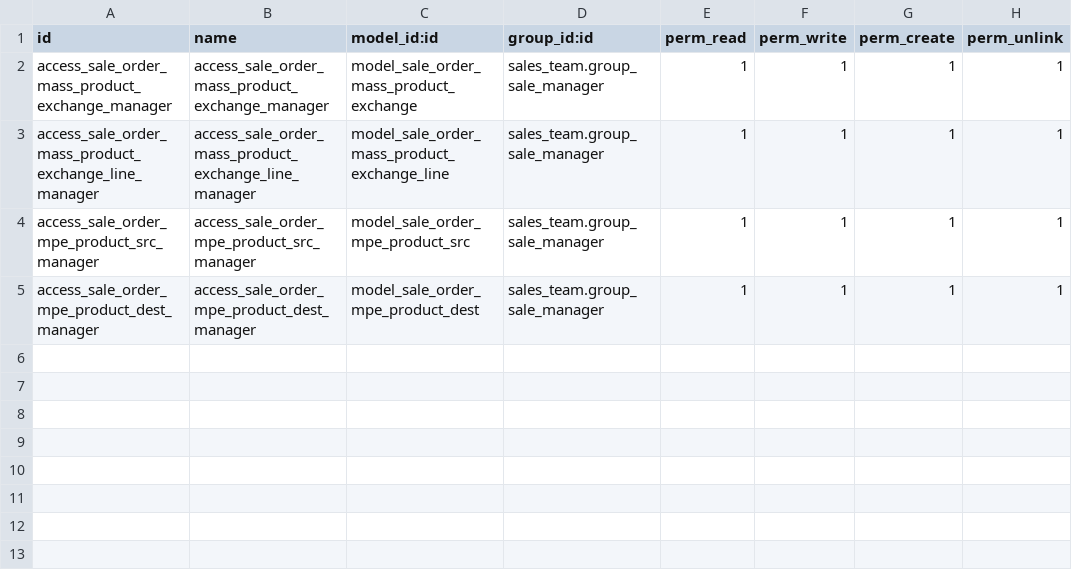
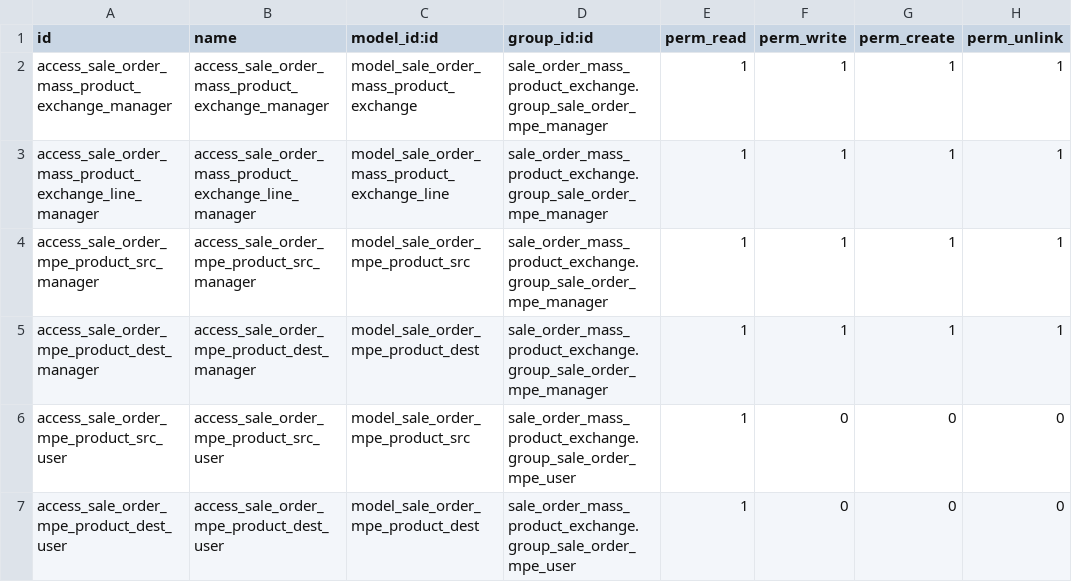
Before and after one commit to sumitec-odoo/sale-addons, a CSV file: sale_order_mass_product_exchange/security/ir.model.access.csv, drawn as a sheet.

Commit message:
[15.0][IMP] sale_order_mass_product_exchange [3]

```diff
--- a/sale_order_mass_product_exchange/security/ir.model.access.csv
+++ b/sale_order_mass_product_exchange/security/ir.model.access.csv
@@ -1,5 +1,7 @@
 id,name,model_id:id,group_id:id,perm_read,perm_write,perm_create,perm_unlink
-access_sale_order_mass_product_exchange_manager,access_sale_order_mass_product_exchange_manager,model_sale_order_mass_product_exchange,sales_team.group_sale_manager,1,1,1,1
-access_sale_order_mass_product_exchange_line_manager,access_sale_order_mass_product_exchange_line_manager,model_sale_order_mass_product_exchange_line,sales_team.group_sale_manager,1,1,1,1
-access_sale_order_mpe_product_src_manager,access_sale_order_mpe_product_src_manager,model_sale_order_mpe_product_src,sales_team.group_sale_manager,1,1,1,1
-access_sale_order_mpe_product_dest_manager,access_sale_order_mpe_product_dest_manager,model_sale_order_mpe_product_dest,sales_team.group_sale_manager,1,1,1,1
+access_sale_order_mass_product_exchange_manager,access_sale_order_mass_product_exchange_manager,model_sale_order_mass_product_exchange,sale_order_mass_product_exchange.group_sale_order_mpe_manager,1,1,1,1
+access_sale_order_mass_product_exchange_line_manager,access_sale_order_mass_product_exchange_line_manager,model_sale_order_mass_product_exchange_line,sale_order_mass_product_exchange.group_sale_order_mpe_manager,1,1,1,1
+access_sale_order_mpe_product_src_manager,access_sale_order_mpe_product_src_manager,model_sale_order_mpe_product_src,sale_order_mass_product_exchange.group_sale_order_mpe_manager,1,1,1,1
+access_sale_order_mpe_product_dest_manager,access_sale_order_mpe_product_dest_manager,model_sale_order_mpe_product_dest,sale_order_mass_product_exchange.group_sale_order_mpe_manager,1,1,1,1
+access_sale_order_mpe_product_src_user,access_sale_order_mpe_product_src_user,model_sale_order_mpe_product_src,sale_order_mass_product_exchange.group_sale_order_mpe_user,1,0,0,0
+access_sale_order_mpe_product_dest_user,access_sale_order_mpe_product_dest_user,model_sale_order_mpe_product_dest,sale_order_mass_product_exchange.group_sale_order_mpe_user,1,0,0,0
```
Also changed, not shown: 11 other files.
